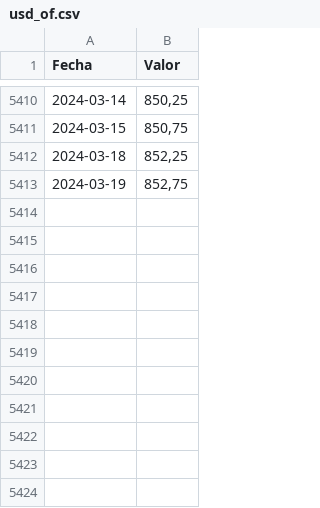
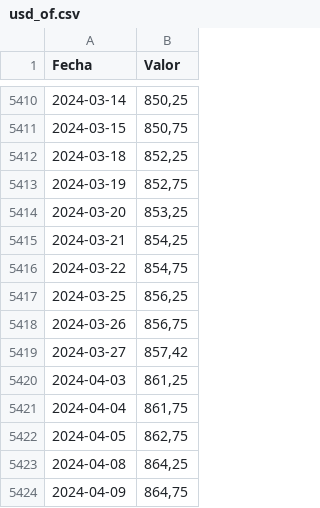
Before and after one commit to RaphaelNicaise/DolarGrafico, a CSV file: usd_of.csv, drawn as a sheet; only a part is shown, gaps mark what is left out; the diff names each change by its address in the sheet, - before the commit and + after, or states it on an @@ line.

```diff
--- a/usd_of.csv
+++ b/usd_of.csv
+row 5414: 2024-03-20 | 853,25
+row 5415: 2024-03-21 | 854,25
+row 5416: 2024-03-22 | 854,75
+row 5417: 2024-03-25 | 856,25
+row 5418: 2024-03-26 | 856,75
+row 5419: 2024-03-27 | 857,42
+row 5420: 2024-04-03 | 861,25
+row 5421: 2024-04-04 | 861,75
+row 5422: 2024-04-05 | 862,75
+row 5423: 2024-04-08 | 864,25
+row 5424: 2024-04-09 | 864,75
```
Also changed, not shown: usd.csv.
